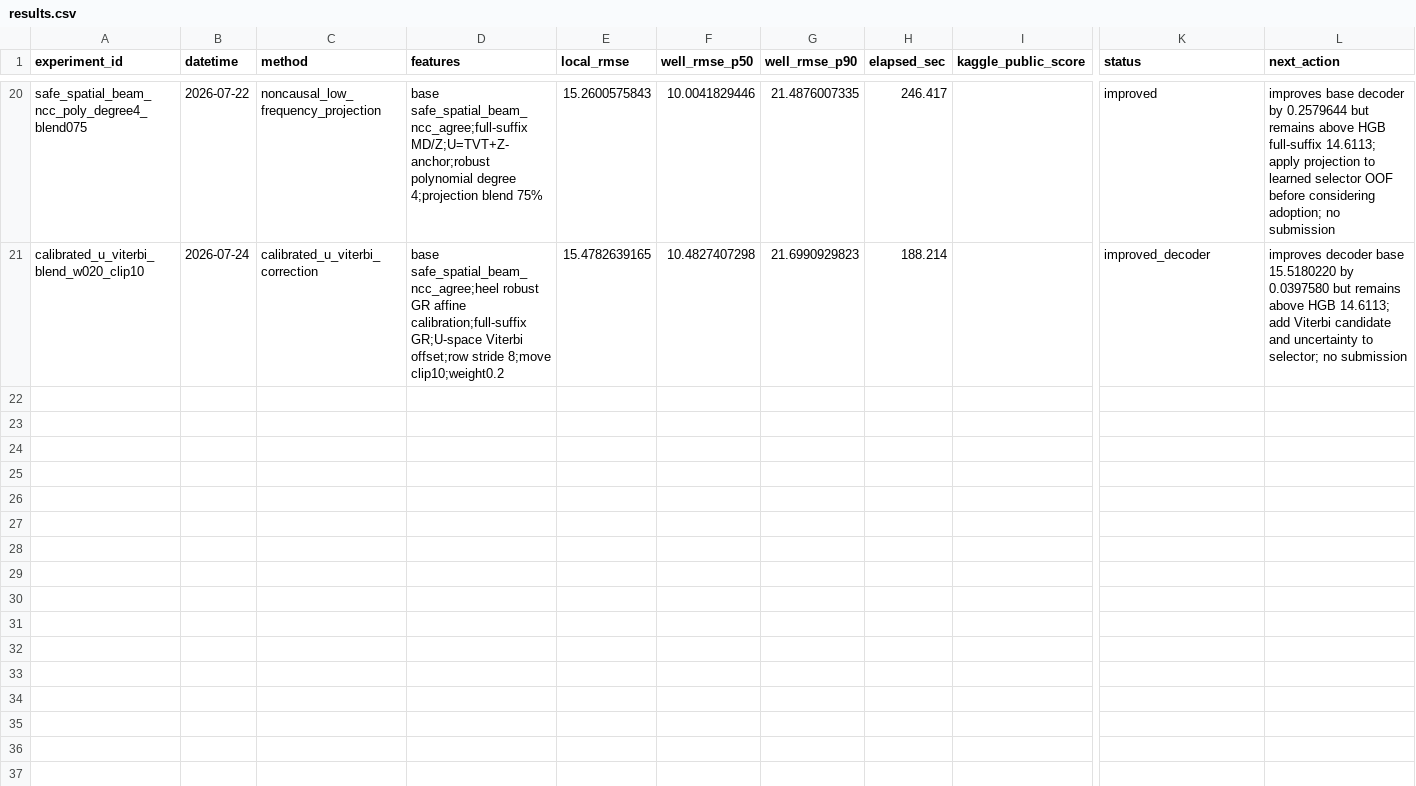
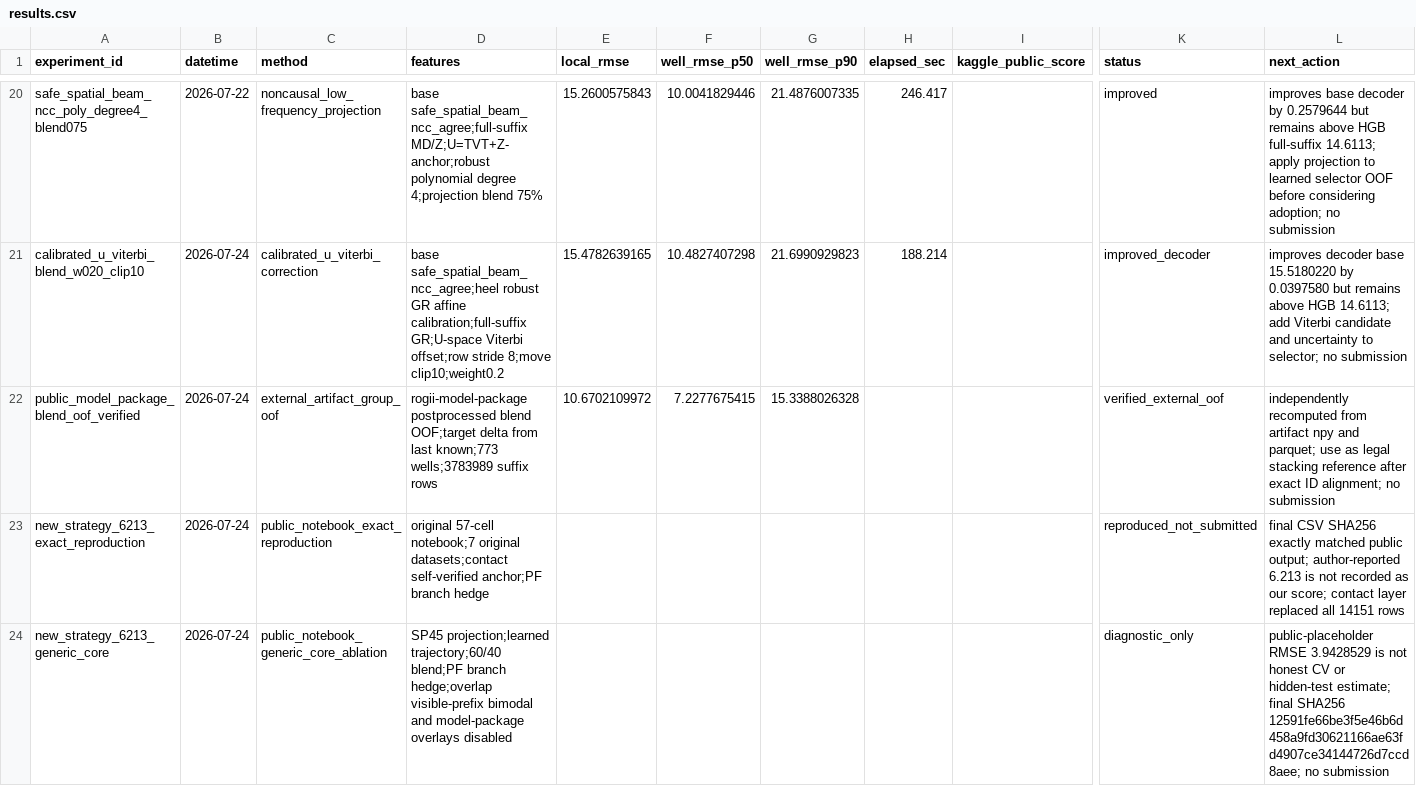
Before and after one commit to zakiyamaaaaa/Kaggle, a CSV file: rogii-wellbore-geology-prediction/experiments/results.csv, drawn as a sheet; only a part is shown, gaps mark what is left out; rows hold the shown columns only; the diff names each change by its address in the sheet, - before the commit and + after, or states it on an @@ line.

Commit message:
rogii: reproduce and ablate public 6.213 strategy

```diff
--- a/rogii-wellbore-geology-prediction/experiments/results.csv
+++ b/rogii-wellbore-geology-prediction/experiments/results.csv
+row 22: public_model_package_blend_oof_verified | 2026-07-24 | external_artifact_group_oof | rogii-model-package postprocessed blend OOF;target delta from last known;773 wells;3783989 suffix rows | 10.6702109972 | 7.2277675415 | 15.3388026328 |  |  | verified_external_oof | independently recomputed from artifact npy and parquet; use as legal stacking reference after exact ID alignment; no submission
+row 23: new_strategy_6213_exact_reproduction | 2026-07-24 | public_notebook_exact_reproduction | original 57-cell notebook;7 original datasets;contact self-verified anchor;PF branch hedge |  |  |  |  |  | reproduced_not_submitted | final CSV SHA256 exactly matched public output; author-reported 6.213 is not recorded as our score; contact layer replaced all 14151 rows
+row 24: new_strategy_6213_generic_core | 2026-07-24 | public_notebook_generic_core_ablation | SP45 projection;learned trajectory;60/40 blend;PF branch hedge;overlap visible-prefix bimodal and model-package overlays disabled |  |  |  |  |  | diagnostic_only | public-placeholder RMSE 3.9428529 is not honest CV or hidden-test estimate; final SHA256 12591fe66be3f5e46b6d458a9fd30621166ae63fd4907ce34144726d7ccd8aee; no submission
```
Also changed, not shown: 12 other files.
